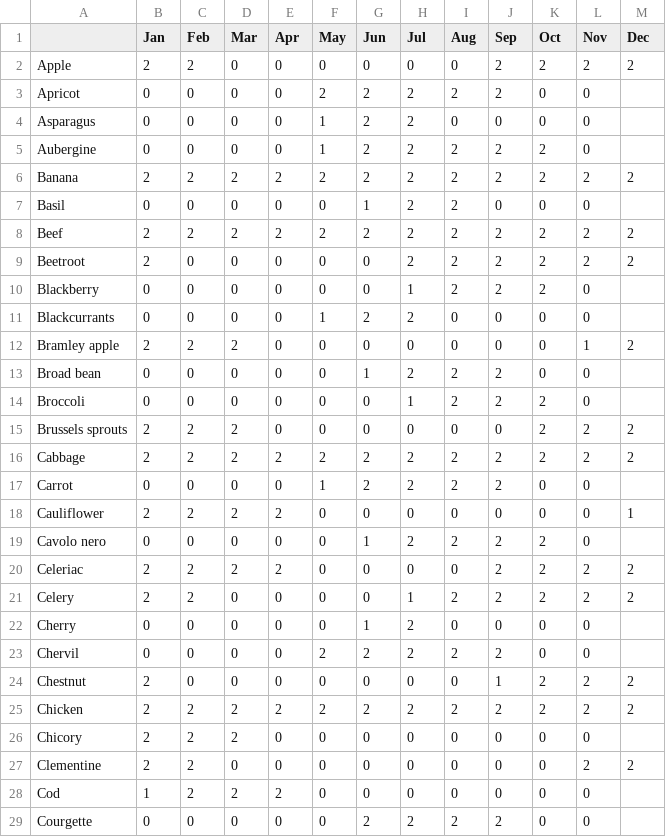
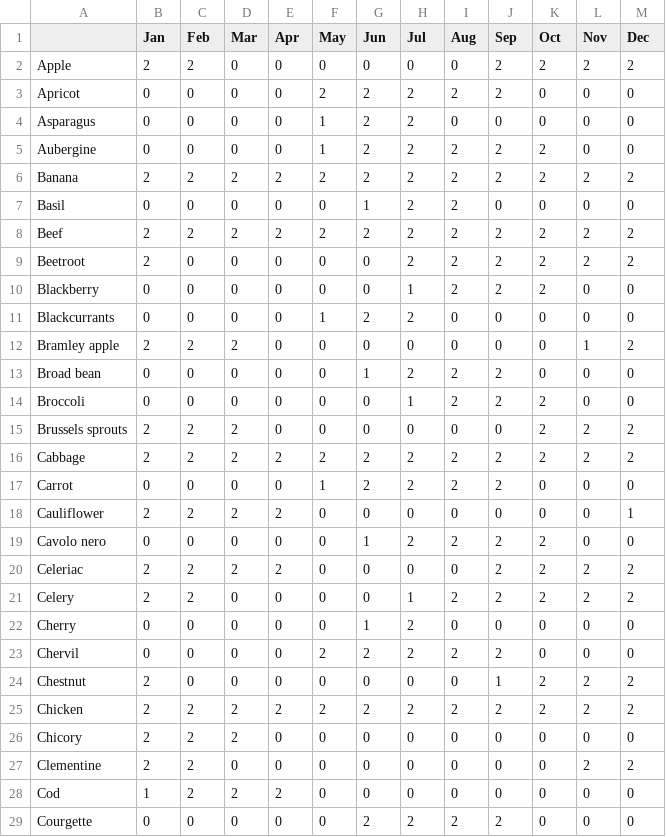
Before and after one commit to AdrianDoM/HacktheBurghSeasonalRecipes, a CSV file: season.csv, drawn as a sheet; only a part is shown; the diff covers the shown part only.

Commit message:
Fix season.csv

```diff
--- a/season.csv
+++ b/season.csv
@@ -2,28 +2,28 @@
 Apple,2,2,0,0,0,0,0,0,2,2,2,2
-Apricot,0,0,0,0,2,2,2,2,2,0,0,
-Asparagus,0,0,0,0,1,2,2,0,0,0,0,
-Aubergine,0,0,0,0,1,2,2,2,2,2,0,
+Apricot,0,0,0,0,2,2,2,2,2,0,0,0
+Asparagus,0,0,0,0,1,2,2,0,0,0,0,0
+Aubergine,0,0,0,0,1,2,2,2,2,2,0,0
 Banana,2,2,2,2,2,2,2,2,2,2,2,2
-Basil,0,0,0,0,0,1,2,2,0,0,0,
+Basil,0,0,0,0,0,1,2,2,0,0,0,0
 Beef,2,2,2,2,2,2,2,2,2,2,2,2
 Beetroot,2,0,0,0,0,0,2,2,2,2,2,2
-Blackberry,0,0,0,0,0,0,1,2,2,2,0,
-Blackcurrants,0,0,0,0,1,2,2,0,0,0,0,
+Blackberry,0,0,0,0,0,0,1,2,2,2,0,0
+Blackcurrants,0,0,0,0,1,2,2,0,0,0,0,0
 Bramley apple,2,2,2,0,0,0,0,0,0,0,1,2
-Broad bean,0,0,0,0,0,1,2,2,2,0,0,
-Broccoli,0,0,0,0,0,0,1,2,2,2,0,
+Broad bean,0,0,0,0,0,1,2,2,2,0,0,0
+Broccoli,0,0,0,0,0,0,1,2,2,2,0,0
 Brussels sprouts,2,2,2,0,0,0,0,0,0,2,2,2
 Cabbage,2,2,2,2,2,2,2,2,2,2,2,2
-Carrot,0,0,0,0,1,2,2,2,2,0,0,
+Carrot,0,0,0,0,1,2,2,2,2,0,0,0
 Cauliflower,2,2,2,2,0,0,0,0,0,0,0,1
-Cavolo nero,0,0,0,0,0,1,2,2,2,2,0,
+Cavolo nero,0,0,0,0,0,1,2,2,2,2,0,0
 Celeriac,2,2,2,2,0,0,0,0,2,2,2,2
 Celery,2,2,0,0,0,0,1,2,2,2,2,2
-Cherry,0,0,0,0,0,1,2,0,0,0,0,
-Chervil,0,0,0,0,2,2,2,2,2,0,0,
+Cherry,0,0,0,0,0,1,2,0,0,0,0,0
+Chervil,0,0,0,0,2,2,2,2,2,0,0,0
 Chestnut,2,0,0,0,0,0,0,0,1,2,2,2
 Chicken,2,2,2,2,2,2,2,2,2,2,2,2
-Chicory,2,2,2,0,0,0,0,0,0,0,0,
+Chicory,2,2,2,0,0,0,0,0,0,0,0,0
 Clementine,2,2,0,0,0,0,0,0,0,0,2,2
-Cod,1,2,2,2,0,0,0,0,0,0,0,
-Courgette,0,0,0,0,0,2,2,2,2,0,0,
+Cod,1,2,2,2,0,0,0,0,0,0,0,0
+Courgette,0,0,0,0,0,2,2,2,2,0,0,0
```
Also changed, not shown: 49 edited cells elsewhere in this file.
